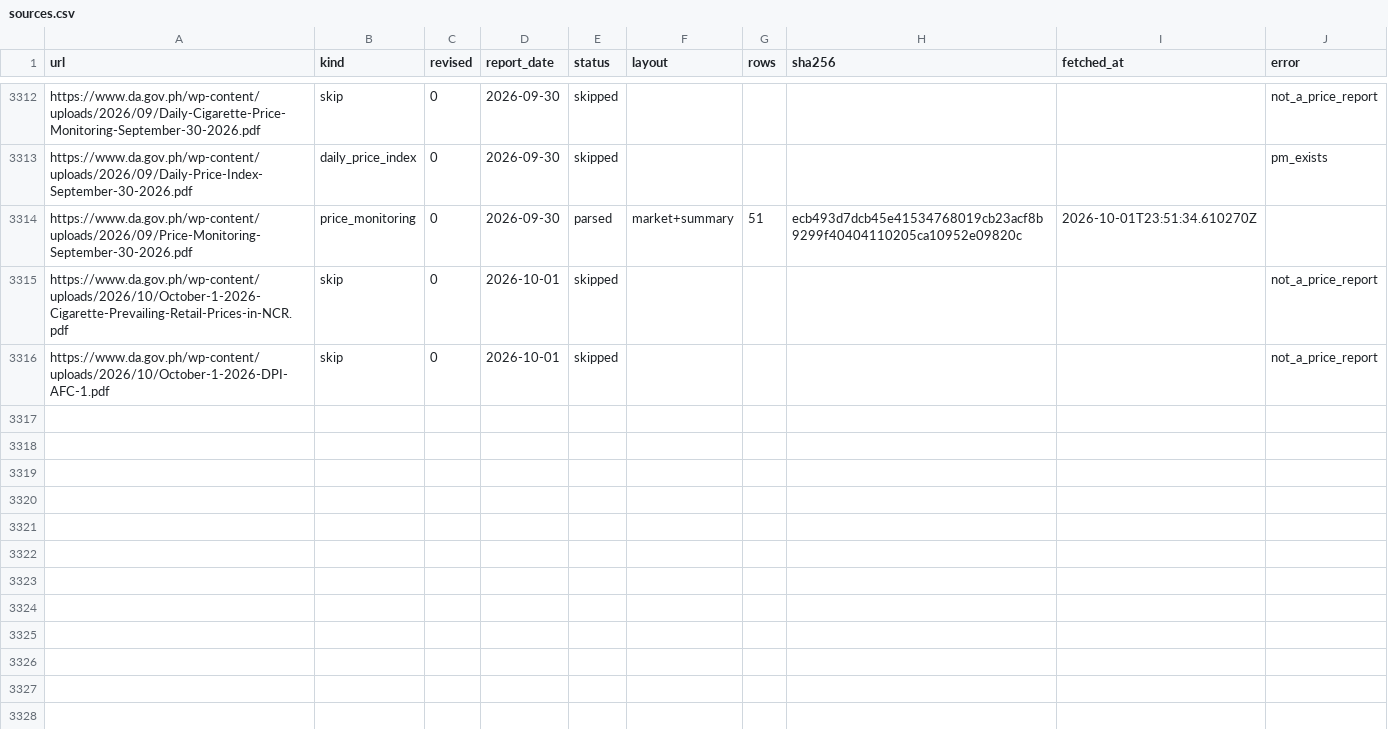
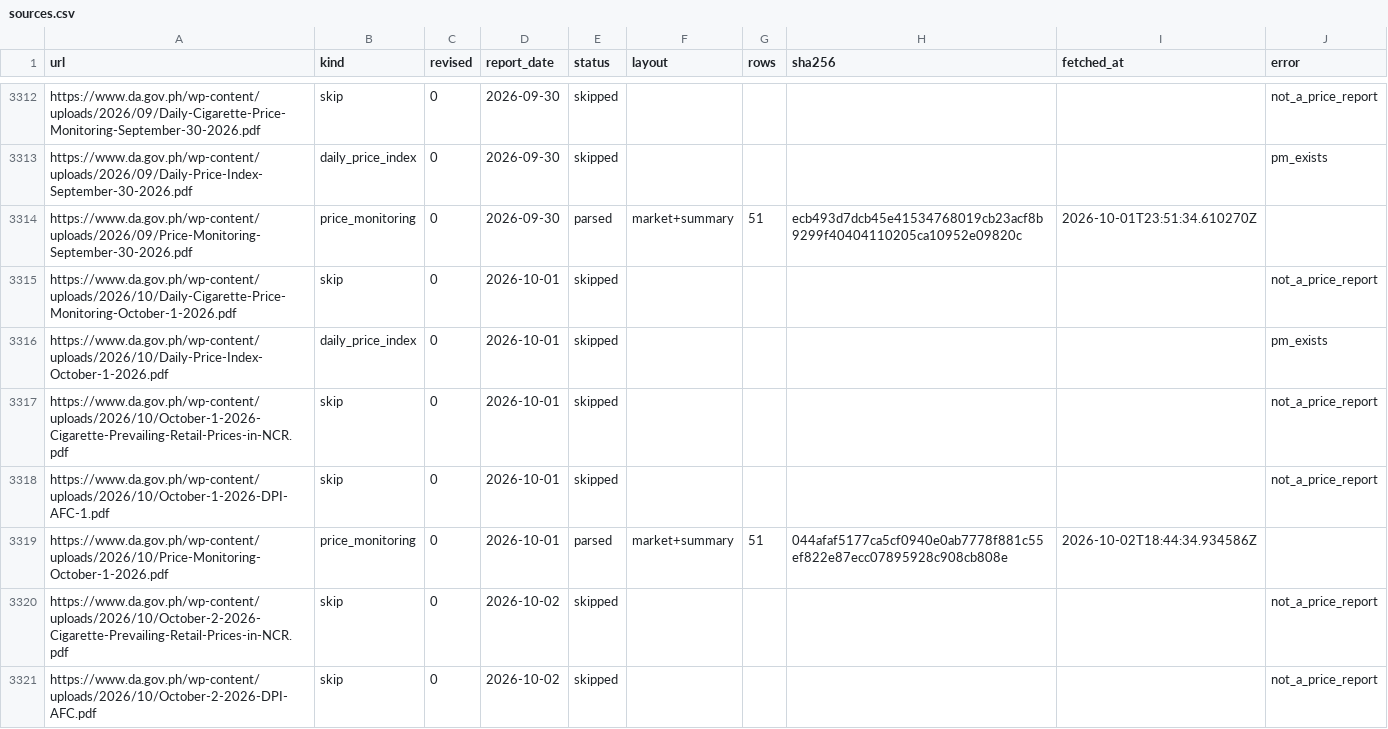
Before and after one commit to anilaomagdalena-sketch/manila-market-prices, a CSV file: data/sources.csv, drawn as a sheet; only a part is shown, gaps mark what is left out.

```diff
--- a/data/sources.csv
+++ b/data/sources.csv
@@ -3314,3 +3314,8 @@ https://www.da.gov.ph/wp-content/uploads/2026/09/Daily-Price-Index-September-30-
 https://www.da.gov.ph/wp-content/uploads/2026/09/Price-Monitoring-September-30-2026.pdf,price_monitoring,0,2026-09-30,parsed,market+summary,51,ecb493d7dcb45e41534768019cb23acf8b9299f40404110205ca10952e09820c,2026-10-01T23:51:34.610270Z,
+https://www.da.gov.ph/wp-content/uploads/2026/10/Daily-Cigarette-Price-Monitoring-October-1-2026.pdf,skip,0,2026-10-01,skipped,,,,,not_a_price_report
+https://www.da.gov.ph/wp-content/uploads/2026/10/Daily-Price-Index-October-1-2026.pdf,daily_price_index,0,2026-10-01,skipped,,,,,pm_exists
 https://www.da.gov.ph/wp-content/uploads/2026/10/October-1-2026-Cigarette-Prevailing-Retail-Prices-in-NCR.pdf,skip,0,2026-10-01,skipped,,,,,not_a_price_report
 https://www.da.gov.ph/wp-content/uploads/2026/10/October-1-2026-DPI-AFC-1.pdf,skip,0,2026-10-01,skipped,,,,,not_a_price_report
+https://www.da.gov.ph/wp-content/uploads/2026/10/Price-Monitoring-October-1-2026.pdf,price_monitoring,0,2026-10-01,parsed,market+summary,51,044afaf5177ca5cf0940e0ab7778f881c55ef822e87ecc07895928c908cb808e,2026-10-02T18:44:34.934586Z,
+https://www.da.gov.ph/wp-content/uploads/2026/10/October-2-2026-Cigarette-Prevailing-Retail-Prices-in-NCR.pdf,skip,0,2026-10-02,skipped,,,,,not_a_price_report
+https://www.da.gov.ph/wp-content/uploads/2026/10/October-2-2026-DPI-AFC.pdf,skip,0,2026-10-02,skipped,,,,,not_a_price_report
```
Also changed, not shown: data/market_daily.csv, data/unmapped.csv, 3 other files.
